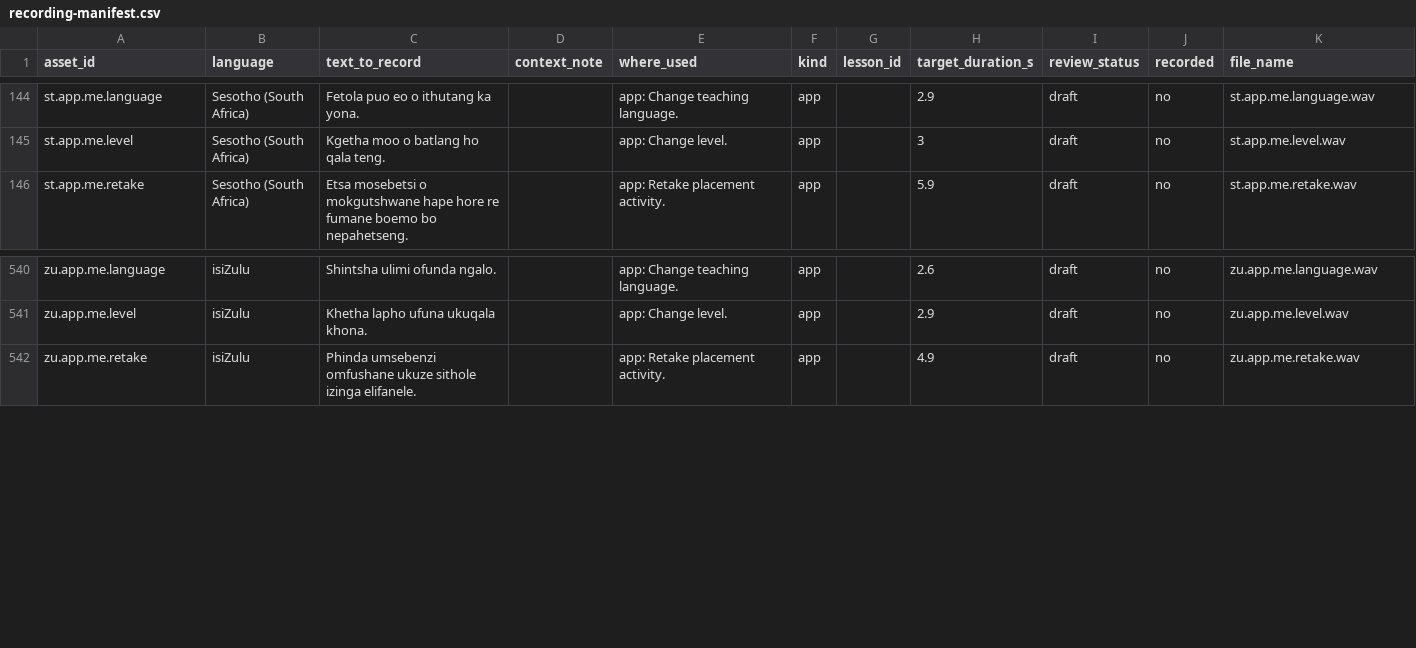
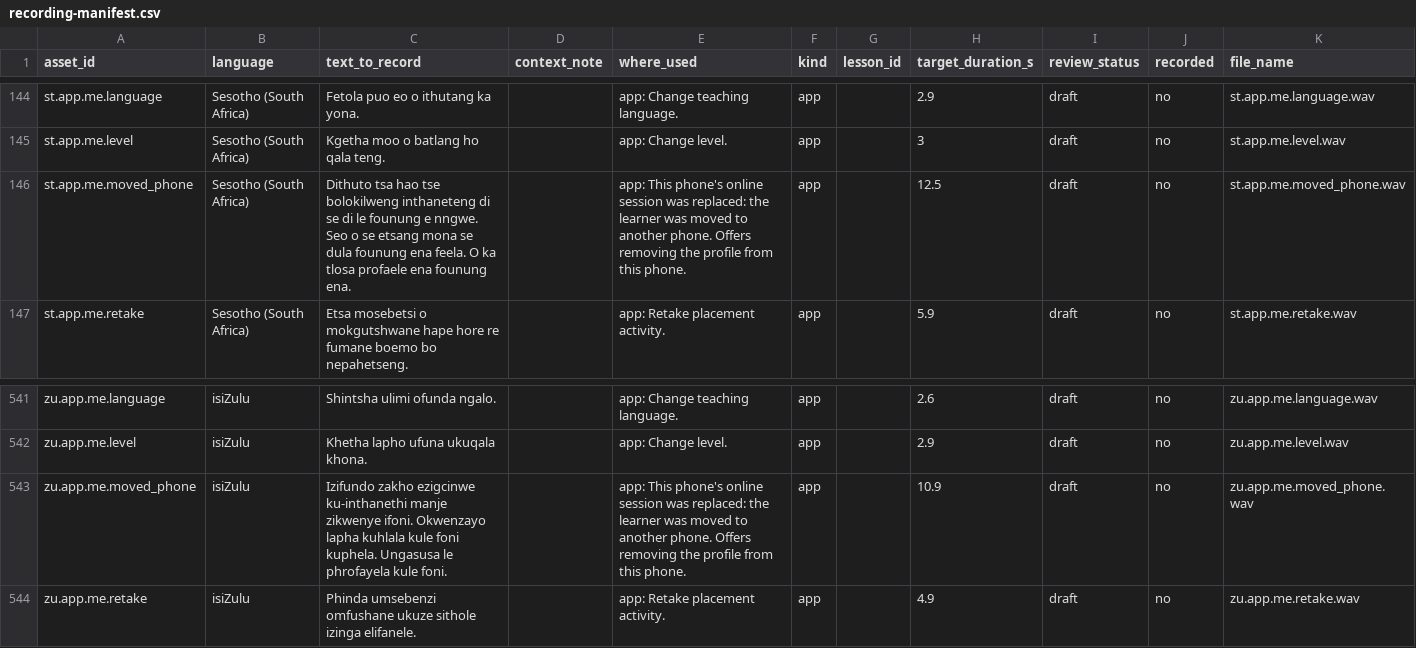
Before and after one commit to KingsmanRon/Yomu, a CSV file: content/audio/recording-manifest.csv, drawn as a sheet; only a part is shown, gaps mark what is left out.

```diff
--- a/content/audio/recording-manifest.csv
+++ b/content/audio/recording-manifest.csv
@@ -150,2 +150,3 @@ st.app.me.language,Sesotho (South Africa),Fetola puo eo o ithutang ka yona.,,app
 st.app.me.level,Sesotho (South Africa),Kgetha moo o batlang ho qala teng.,,app: Change level.,app,,3,draft,no,st.app.me.level.wav
+st.app.me.moved_phone,Sesotho (South Africa),Dithuto tsa hao tse bolokilweng inthaneteng di se di le founung e nngwe. Seo o se etsang mona se dula founung ena feela. O ka tlosa profaele ena founung ena.,,app: This phone's online session was replaced: the learner was moved to another phone. Offers removing the profile from this phone.,app,,12.5,draft,no,st.app.me.moved_phone.wav
 st.app.me.retake,Sesotho (South Africa),Etsa mosebetsi o mokgutshwane hape hore re fumane boemo bo nepahetseng.,,app: Retake placement activity.,app,,5.9,draft,no,st.app.me.retake.wav
@@ -546,2 +547,3 @@ zu.app.me.language,isiZulu,Shintsha ulimi ofunda ngalo.,,app: Change teaching la
 zu.app.me.level,isiZulu,Khetha lapho ufuna ukuqala khona.,,app: Change level.,app,,2.9,draft,no,zu.app.me.level.wav
+zu.app.me.moved_phone,isiZulu,Izifundo zakho ezigcinwe ku-inthanethi manje zikwenye ifoni. Okwenzayo lapha kuhlala kule foni kuphela. Ungasusa le phrofayela kule foni.,,app: This phone's online session was replaced: the learner was moved to another phone. Offers removing the profile from this phone.,app,,10.9,draft,no,zu.app.me.moved_phone.wav
 zu.app.me.retake,isiZulu,Phinda umsebenzi omfushane ukuze sithole izinga elifanele.,,app: Retake placement activity.,app,,4.9,draft,no,zu.app.me.retake.wav
```
Also changed, not shown: content/audio/recording-manifest.st.csv, content/audio/recording-manifest.zu.csv, 8 other files.
